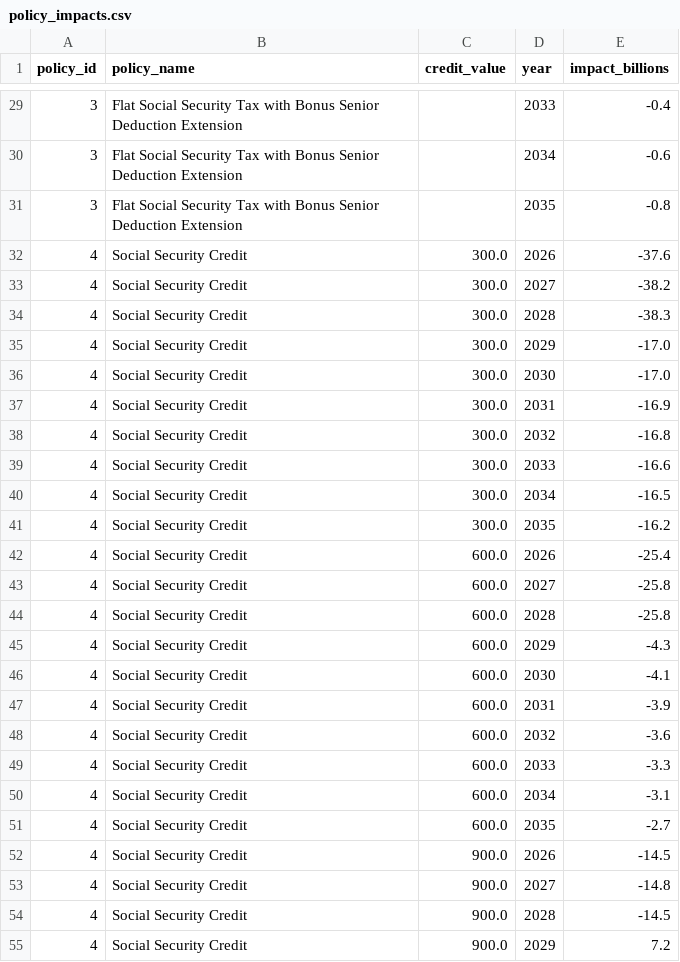
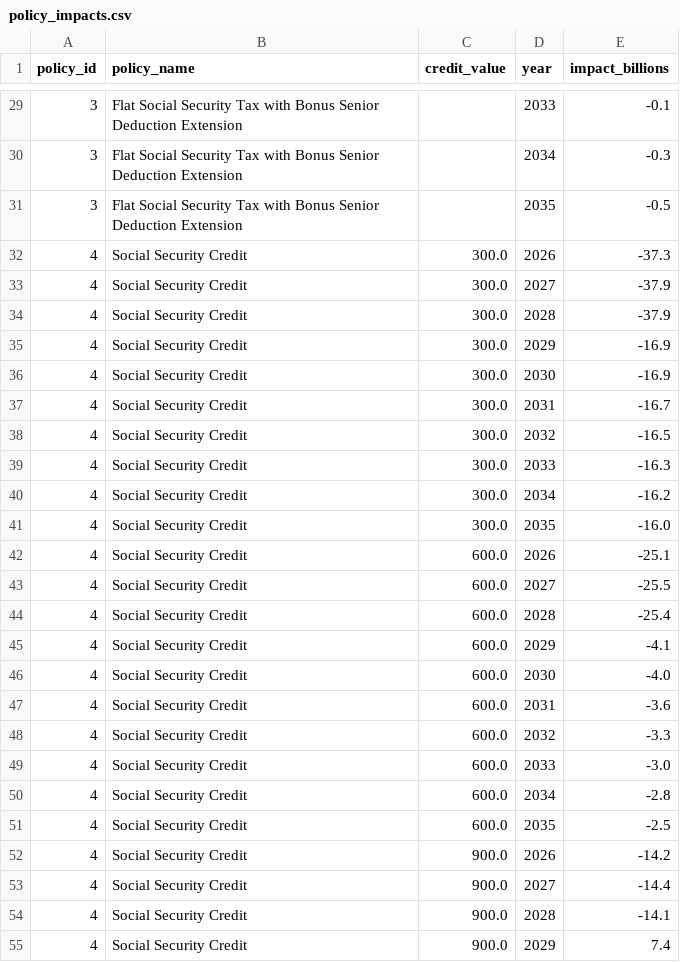
Before and after one commit to PolicyEngine/crfb-tob-impacts, a CSV file: policy-impact-dashboard/public/policy_impacts.csv, drawn as a sheet; only a part is shown, gaps mark what is left out; the diff covers the shown part only.

```diff
--- a/policy-impact-dashboard/public/policy_impacts.csv
+++ b/policy-impact-dashboard/public/policy_impacts.csv
@@ -29,27 +29,27 @@ policy_id,policy_name,credit_value,year,impact_billions
-3,Flat Social Security Tax with Bonus Senior Deduction Extension,,2033,-0.4
-3,Flat Social Security Tax with Bonus Senior Deduction Extension,,2034,-0.6
-3,Flat Social Security Tax with Bonus Senior Deduction Extension,,2035,-0.8
-4,Social Security Credit,300.0,2026,-37.6
-4,Social Security Credit,300.0,2027,-38.2
-4,Social Security Credit,300.0,2028,-38.3
-4,Social Security Credit,300.0,2029,-17.0
-4,Social Security Credit,300.0,2030,-17.0
-4,Social Security Credit,300.0,2031,-16.9
-4,Social Security Credit,300.0,2032,-16.8
-4,Social Security Credit,300.0,2033,-16.6
-4,Social Security Credit,300.0,2034,-16.5
-4,Social Security Credit,300.0,2035,-16.2
-4,Social Security Credit,600.0,2026,-25.4
-4,Social Security Credit,600.0,2027,-25.8
-4,Social Security Credit,600.0,2028,-25.8
-4,Social Security Credit,600.0,2029,-4.3
-4,Social Security Credit,600.0,2030,-4.1
-4,Social Security Credit,600.0,2031,-3.9
-4,Social Security Credit,600.0,2032,-3.6
-4,Social Security Credit,600.0,2033,-3.3
-4,Social Security Credit,600.0,2034,-3.1
-4,Social Security Credit,600.0,2035,-2.7
-4,Social Security Credit,900.0,2026,-14.5
-4,Social Security Credit,900.0,2027,-14.8
-4,Social Security Credit,900.0,2028,-14.5
-4,Social Security Credit,900.0,2029,7.2
+3,Flat Social Security Tax with Bonus Senior Deduction Extension,,2033,-0.1
+3,Flat Social Security Tax with Bonus Senior Deduction Extension,,2034,-0.3
+3,Flat Social Security Tax with Bonus Senior Deduction Extension,,2035,-0.5
+4,Social Security Credit,300.0,2026,-37.3
+4,Social Security Credit,300.0,2027,-37.9
+4,Social Security Credit,300.0,2028,-37.9
+4,Social Security Credit,300.0,2029,-16.9
+4,Social Security Credit,300.0,2030,-16.9
+4,Social Security Credit,300.0,2031,-16.7
+4,Social Security Credit,300.0,2032,-16.5
+4,Social Security Credit,300.0,2033,-16.3
+4,Social Security Credit,300.0,2034,-16.2
+4,Social Security Credit,300.0,2035,-16.0
+4,Social Security Credit,600.0,2026,-25.1
+4,Social Security Credit,600.0,2027,-25.5
+4,Social Security Credit,600.0,2028,-25.4
+4,Social Security Credit,600.0,2029,-4.1
+4,Social Security Credit,600.0,2030,-4.0
+4,Social Security Credit,600.0,2031,-3.6
+4,Social Security Credit,600.0,2032,-3.3
+4,Social Security Credit,600.0,2033,-3.0
+4,Social Security Credit,600.0,2034,-2.8
+4,Social Security Credit,600.0,2035,-2.5
+4,Social Security Credit,900.0,2026,-14.2
+4,Social Security Credit,900.0,2027,-14.4
+4,Social Security Credit,900.0,2028,-14.1
+4,Social Security Credit,900.0,2029,7.4
```
Also changed, not shown: 73 edited cells elsewhere in this file, 1 other file.
